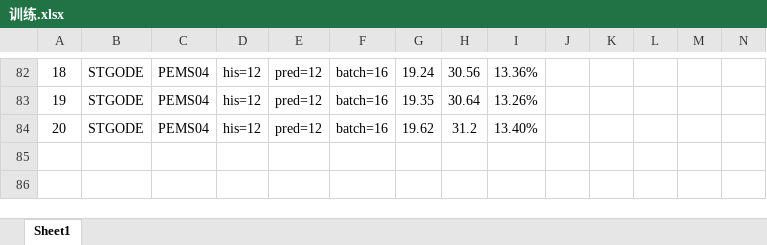
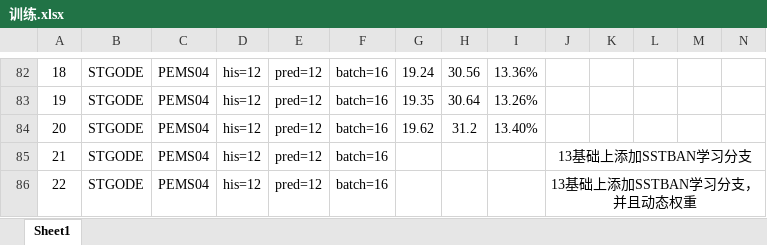
Before and after one commit to turmony/ModelInfo, an Excel workbook: 训练.xlsx, sheet Sheet1, drawn as a sheet; only a part is shown, gaps mark what is left out; values as stored, in another font and other column widths than the file's, no borders; rows hold the shown columns only; the diff names each change by its address in the sheet, - before the commit and + after, or states it on an @@ line.

Commit message:
add STGODE

```diff
--- a/训练.xlsx (sheet Sheet1)
+++ b/训练.xlsx (sheet Sheet1)
+row 85: 21 | STGODE | PEMS04 | his=12 | pred=12 | batch=16 |  |  |  | 13基础上添加SSTBAN学习分支
+row 86: 22 | STGODE | PEMS04 | his=12 | pred=12 | batch=16 |  |  |  | 13基础上添加SSTBAN学习分支，并且动态权重
```
